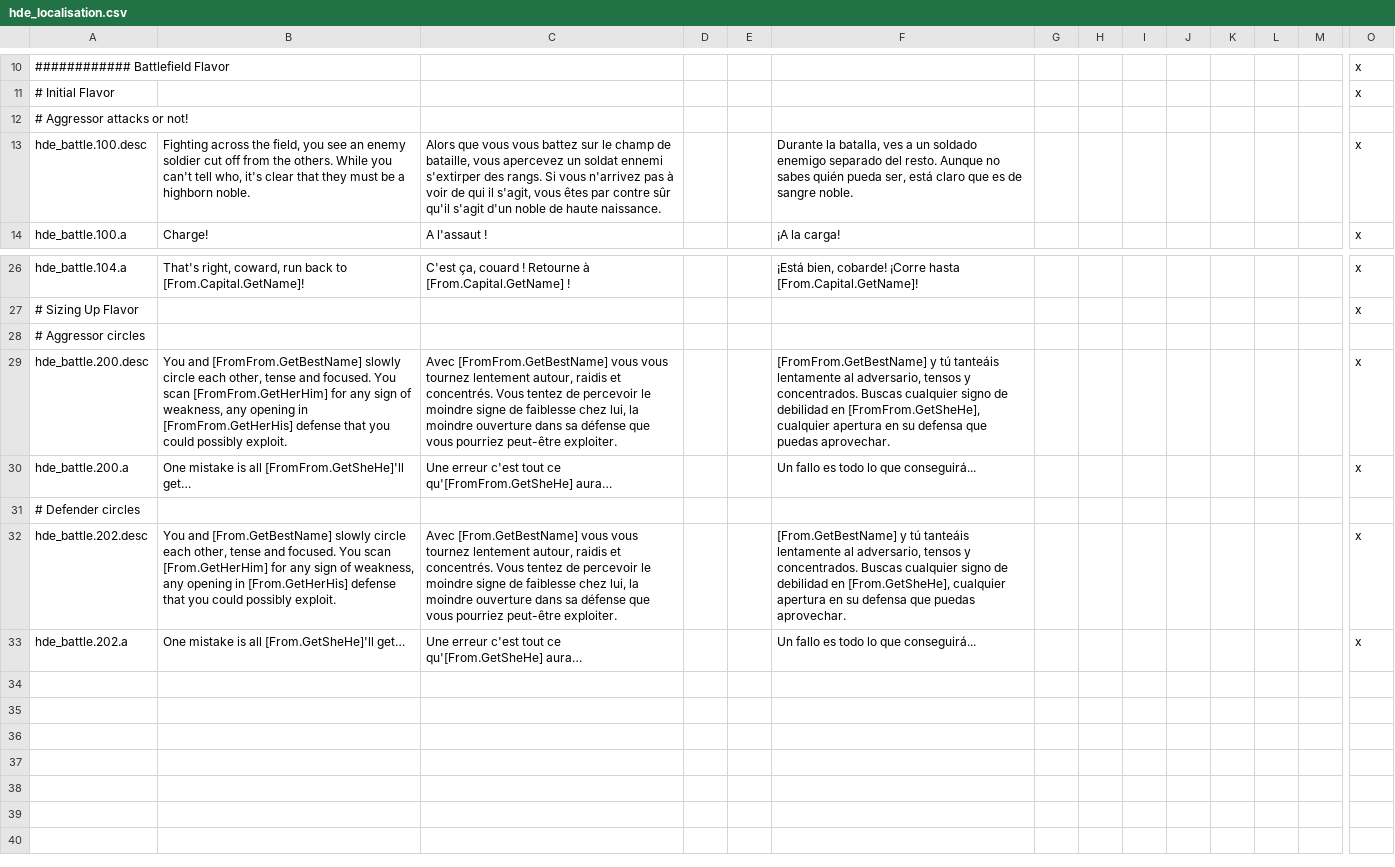
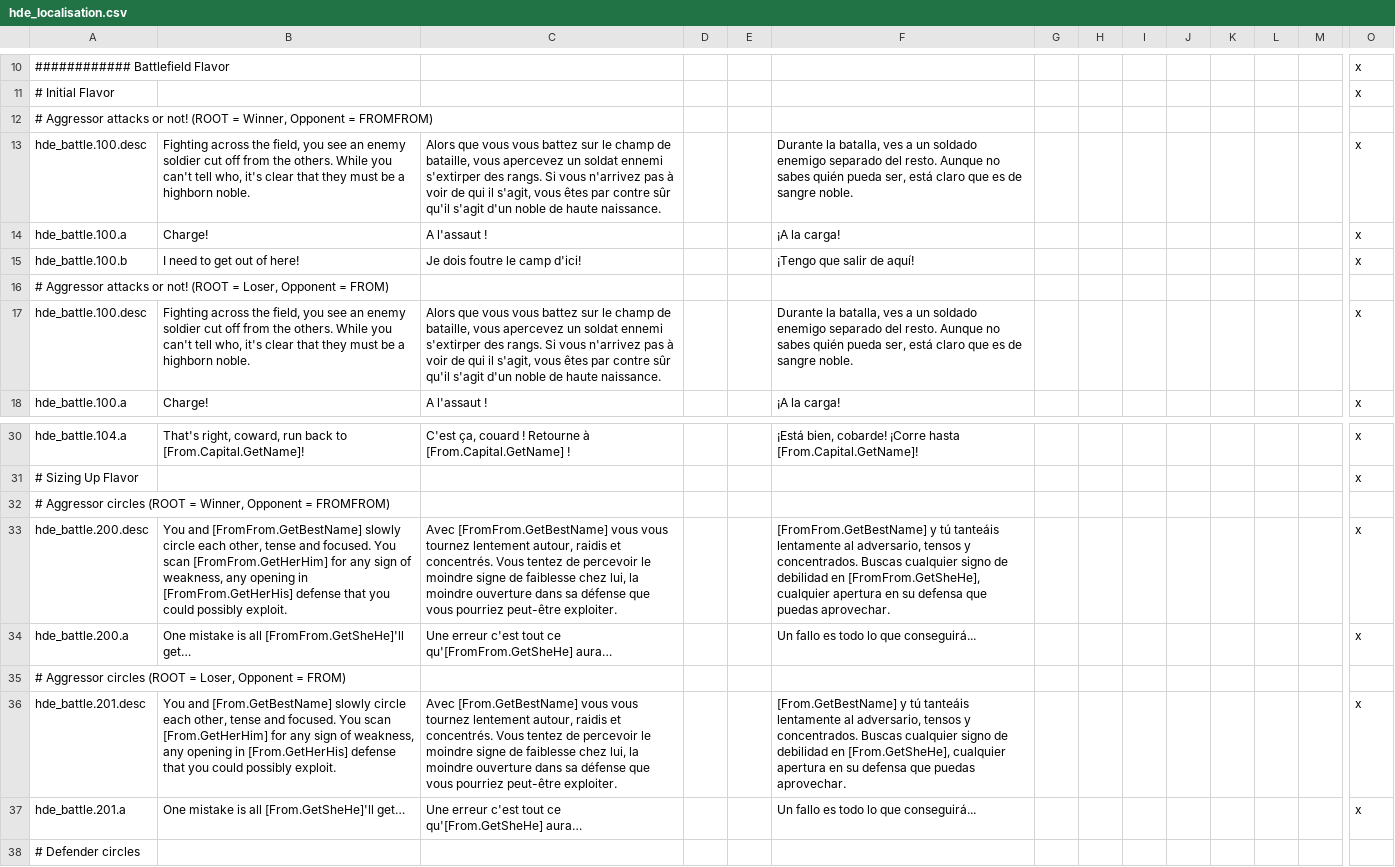
Before and after one commit to thefinestsieve/HIP-Duel-Engine, a CSV file: localisation/hde_localisation.csv, drawn as a sheet; only a part is shown, gaps mark what is left out; the shorter side is filled out with more unchanged rows; addresses are those after the commit; rows hold the shown columns only; the diff names each change by its address in the sheet, - before the commit and + after, or states it on an @@ line.

```diff
--- a/localisation/hde_localisation.csv
+++ b/localisation/hde_localisation.csv
-A12: …or not!
+A12: …or not! (ROOT = Winner, Opponent = FROMFROM)
+row 13: hde_battle.100.desc | Fighting across the field, you see an enemy soldier cut off from the others. While you can't tell who, it's clear that they must be a highborn noble. | Alors que vous vous battez sur le champ de bataille, vous apercevez un soldat ennemi s'extirper des rangs. Si vous n'arrivez pas à voir de qui il s'agit, vous êtes par contre sûr qu'il s'agit d'un noble de haute naissance. |  |  | Durante la batalla, ves a un soldado enemigo separado del resto. Aunque no sabes quién pueda ser, está claro que es de sangre noble. |  |  |  |  |  |  |  | x
+row 14: hde_battle.100.a | Charge! | A l'assaut ! |  |  | ¡A la carga! |  |  |  |  |  |  |  | x
+row 15: hde_battle.100.b | I need to get out of here! | Je dois foutre le camp d'ici! |  |  | ¡Tengo que salir de aquí! |  |  |  |  |  |  |  | x
+row 16: # Aggressor attacks or not! (ROOT = Loser, Opponent = FROM)
-A32: # Aggressor circles
+A32: # Aggressor circles (ROOT = Winner, Opponent = FROMFROM)
+row 35: # Aggressor circles (ROOT = Loser, Opponent = FROM)
+row 36: hde_battle.201.desc | You and [From.GetBestName] slowly circle each other, tense and focused. You scan [From.GetHerHim] for any sign of weakness, any opening in [From.GetHerHis] defense that you could possibly exploit. | Avec [From.GetBestName] vous vous tournez lentement autour, raidis et concentrés. Vous tentez de percevoir le moindre signe de faiblesse chez lui, la moindre ouverture dans sa défense que vous pourriez peut-être exploiter. |  |  | [From.GetBestName] y tú tanteáis lentamente al adversario, tensos y concentrados. Buscas cualquier signo de debilidad en [From.GetSheHe], cualquier apertura en su defensa que puedas aprovechar. |  |  |  |  |  |  |  | x
+row 37: hde_battle.201.a | One mistake is all [From.GetSheHe]'ll get… | Une erreur c'est tout ce qu'[From.GetSheHe] aura… |  |  | Un fallo es todo lo que conseguirá... |  |  |  |  |  |  |  | x
```
Also changed, not shown: 2 other files.
